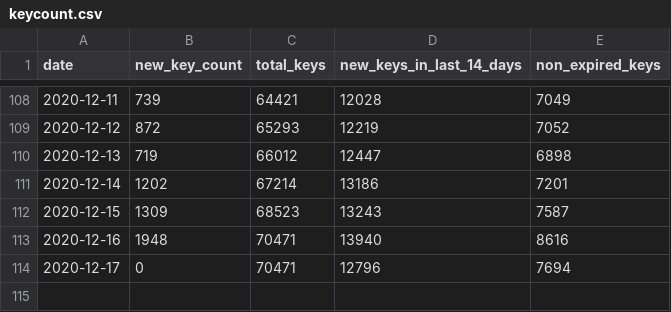
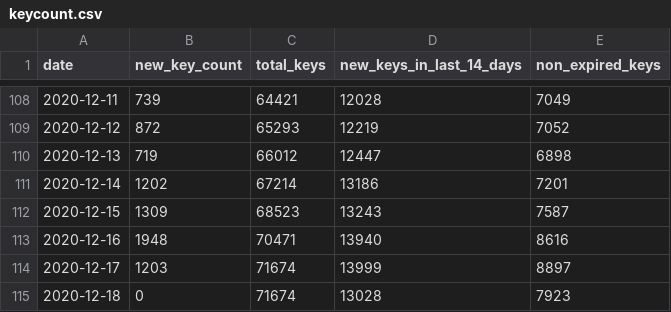
Before and after one commit to sledilnik/cwa-scrape, a CSV file: data/SI/keycount.csv, drawn as a sheet; only a part is shown, gaps mark what is left out.

```diff
--- a/data/SI/keycount.csv
+++ b/data/SI/keycount.csv
@@ -113,2 +113,3 @@ date,new_key_count,total_keys,new_keys_in_last_14_days,non_expired_keys
 2020-12-16,1948,70471,13940,8616
-2020-12-17,0,70471,12796,7694
+2020-12-17,1203,71674,13999,8897
+2020-12-18,0,71674,13028,7923
```
Also changed, not shown: 27 other files.
